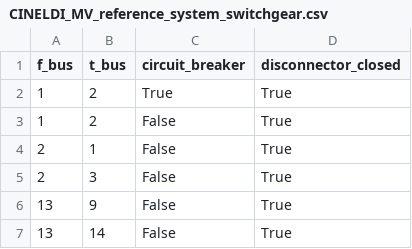
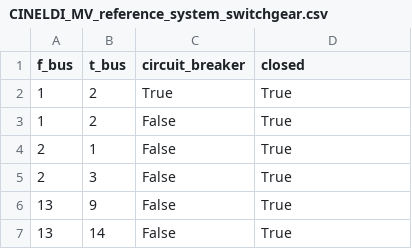
Before and after one commit to SINTEF-Power-system-asset-management/RelDist.jl, a CSV file: examples/CINELDI/CINELDI_MV_reference_system_switchgear.csv, drawn as a sheet; only a part is shown.

```diff
--- a/examples/CINELDI/CINELDI_MV_reference_system_switchgear.csv
+++ b/examples/CINELDI/CINELDI_MV_reference_system_switchgear.csv
@@ -1,2 +1,2 @@
-f_bus;t_bus;circuit_breaker;disconnector_closed
+f_bus;t_bus;circuit_breaker;closed
 1;2;True;True
```
Also changed, not shown: examples/CINELDI/gen.csv, 6 other files.
